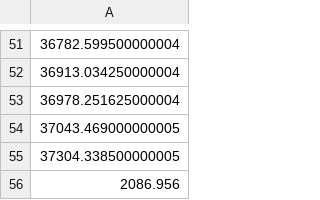
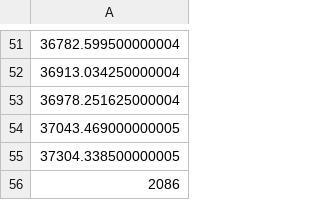
Before and after one commit to mattleesounds/rhythmic, a CSV file: public/userhits.csv, drawn as a sheet; only a part is shown, gaps mark what is left out; the diff names each change by its address in the sheet, - before the commit and + after, or states it on an @@ line.

```diff
--- a/public/userhits.csv
+++ b/public/userhits.csv
-A56: 2086.956
+A56: 2086
```
Also changed, not shown: 4 other files.
